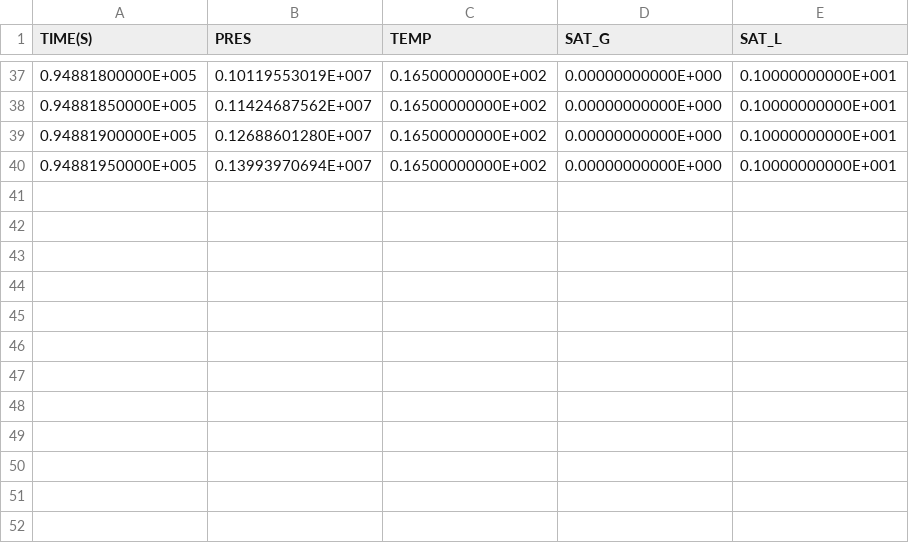
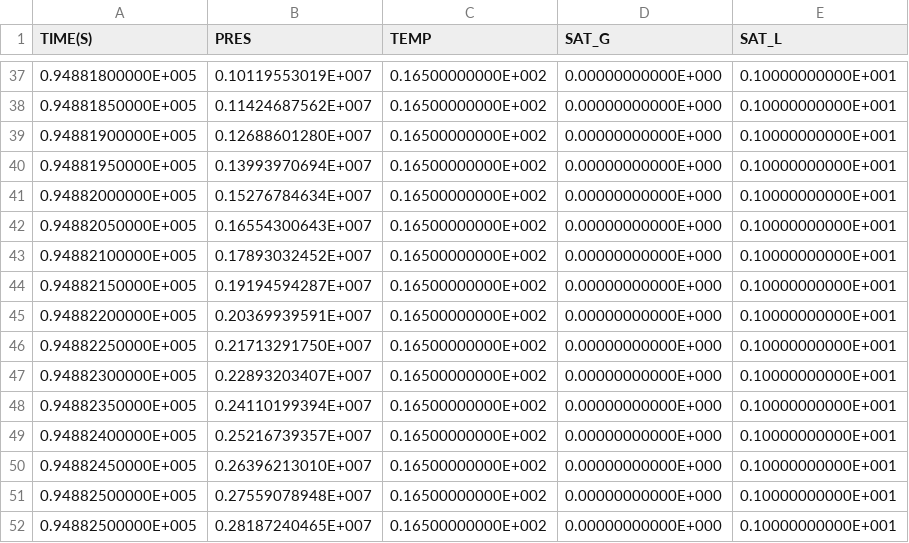
Before and after one commit to kiyoomogi/FS-C, a CSV file: coarse_model/coupled_model/3_THM/FOFT_A2A70.csv, drawn as a sheet; only a part is shown, gaps mark what is left out.

```diff
--- a/coarse_model/coupled_model/3_THM/FOFT_A2A70.csv
+++ b/coarse_model/coupled_model/3_THM/FOFT_A2A70.csv
@@ -40 +40,13 @@
   0.94881950000E+005,  0.13993970694E+007,  0.16500000000E+002,  0.00000000000E+000,  0.10000000000E+001
+  0.94882000000E+005,  0.15276784634E+007,  0.16500000000E+002,  0.00000000000E+000,  0.10000000000E+001
+  0.94882050000E+005,  0.16554300643E+007,  0.16500000000E+002,  0.00000000000E+000,  0.10000000000E+001
+  0.94882100000E+005,  0.17893032452E+007,  0.16500000000E+002,  0.00000000000E+000,  0.10000000000E+001
+  0.94882150000E+005,  0.19194594287E+007,  0.16500000000E+002,  0.00000000000E+000,  0.10000000000E+001
+  0.94882200000E+005,  0.20369939591E+007,  0.16500000000E+002,  0.00000000000E+000,  0.10000000000E+001
+  0.94882250000E+005,  0.21713291750E+007,  0.16500000000E+002,  0.00000000000E+000,  0.10000000000E+001
+  0.94882300000E+005,  0.22893203407E+007,  0.16500000000E+002,  0.00000000000E+000,  0.10000000000E+001
+  0.94882350000E+005,  0.24110199394E+007,  0.16500000000E+002,  0.00000000000E+000,  0.10000000000E+001
+  0.94882400000E+005,  0.25216739357E+007,  0.16500000000E+002,  0.00000000000E+000,  0.10000000000E+001
+  0.94882450000E+005,  0.26396213010E+007,  0.16500000000E+002,  0.00000000000E+000,  0.10000000000E+001
+  0.94882500000E+005,  0.27559078948E+007,  0.16500000000E+002,  0.00000000000E+000,  0.10000000000E+001
+  0.94882500000E+005,  0.28187240465E+007,  0.16500000000E+002,  0.00000000000E+000,  0.10000000000E+001
```
Also changed, not shown: coarse_model/coupled_model/3_THM/FOFT_A2B15.csv, coarse_model/coupled_model/3_THM/FOFT_A2F80.csv, 8 other files.
